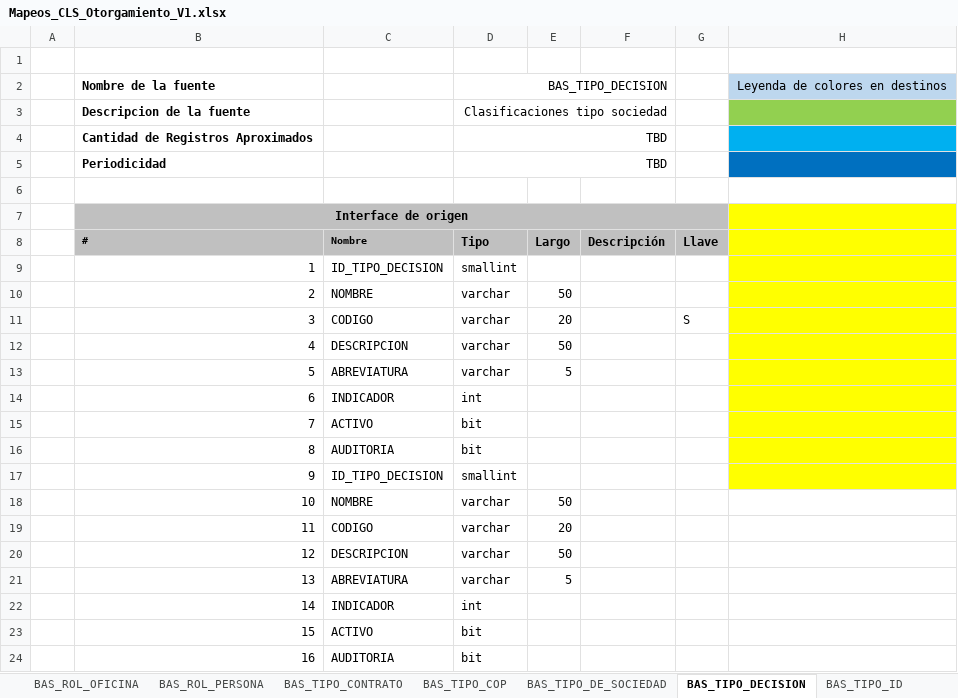
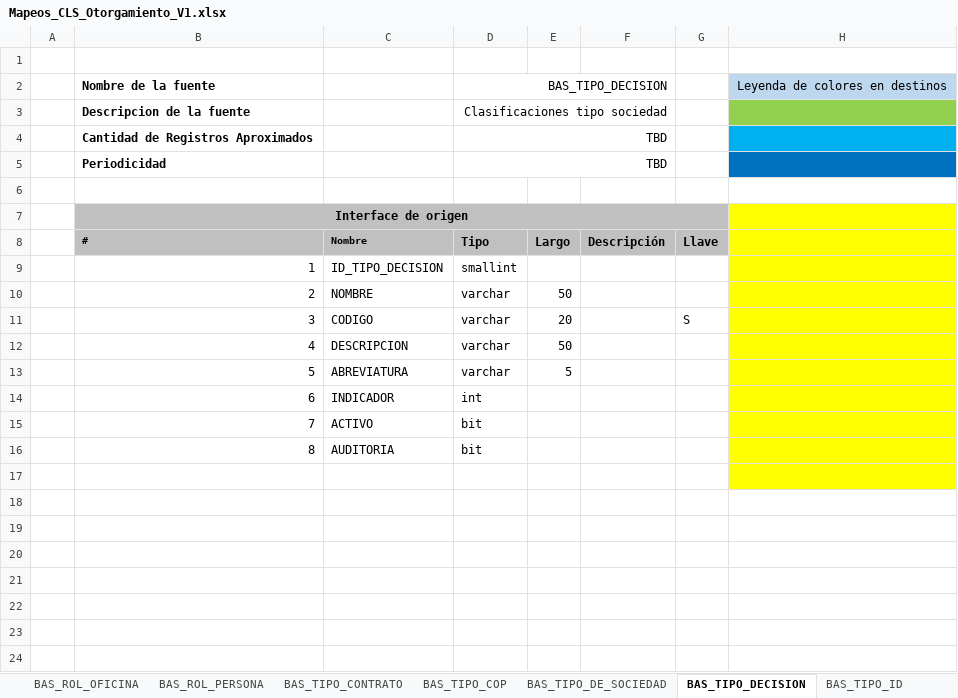
Before and after one commit to dliraFIT/dise-o-popular-dwh, an Excel workbook: Otorgamiento/Mapeos_CLS_Otorgamiento_V1.xlsx, sheet BAS_TIPO_DECISION, drawn as a sheet; only a part is shown; values as stored, in another font and other column widths than the file's, no borders; the diff names each change by its address in the sheet, - before the commit and + after, or states it on an @@ line.

```diff
--- a/Otorgamiento/Mapeos_CLS_Otorgamiento_V1.xlsx (sheet BAS_TIPO_DECISION)
+++ b/Otorgamiento/Mapeos_CLS_Otorgamiento_V1.xlsx (sheet BAS_TIPO_DECISION)
-B17 (#): 9
+B17 (#): (empty)
-C17 (Nombre): ID_TIPO_DECISION
+C17 (Nombre): (empty)
-D17 (Tipo): smallint
+D17 (Tipo): (empty)
-B18 (#): 10
+B18 (#): (empty)
-C18 (Nombre): NOMBRE
+C18 (Nombre): (empty)
-D18:D21 (Tipo): varchar
+D18:D21 (Tipo): (empty)
-E18 (Largo): 50
+E18 (Largo): (empty)
-B19 (#): 11
+B19 (#): (empty)
-C19 (Nombre): CODIGO
+C19 (Nombre): (empty)
-E19 (Largo): 20
+E19 (Largo): (empty)
-B20 (#): 12
+B20 (#): (empty)
-C20 (Nombre): DESCRIPCION
+C20 (Nombre): (empty)
-E20 (Largo): 50
+E20 (Largo): (empty)
-B21 (#): 13
+B21 (#): (empty)
-C21 (Nombre): ABREVIATURA
+C21 (Nombre): (empty)
-E21 (Largo): 5
+E21 (Largo): (empty)
-B22 (#): 14
+B22 (#): (empty)
-C22 (Nombre): INDICADOR
+C22 (Nombre): (empty)
-D22 (Tipo): int
+D22 (Tipo): (empty)
-B23 (#): 15
+B23 (#): (empty)
-C23 (Nombre): ACTIVO
+C23 (Nombre): (empty)
-D23:D24 (Tipo): bit
+D23:D24 (Tipo): (empty)
-B24 (#): 16
+B24 (#): (empty)
-C24 (Nombre): AUDITORIA
+C24 (Nombre): (empty)
```
Also changed, not shown: sheet BAS_TIPO_TASAS_INTERES.
